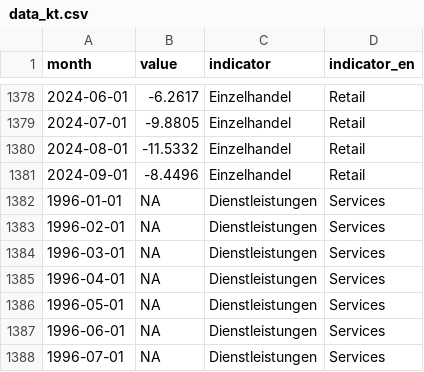
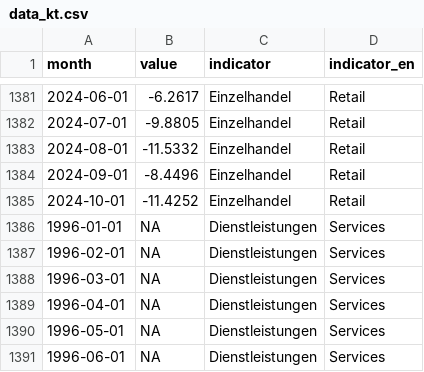
Before and after one commit to schmoigl/fg_data, a CSV file: data_kt.csv, drawn as a sheet; only a part is shown, gaps mark what is left out; the shorter side is filled out with more unchanged rows; the diff covers the shown part only.

```diff
--- a/data_kt.csv
+++ b/data_kt.csv
@@ -1381,2 +1384,3 @@ month,value,indicator,indicator_en
 2024-09-01,-8.4496,Einzelhandel,Retail
+2024-10-01,-11.4252,Einzelhandel,Retail
 1996-01-01,NA,Dienstleistungen,Services
```
Also changed, not shown: 4 added rows and 11 edited cells elsewhere in this file, data_ka.csv.
